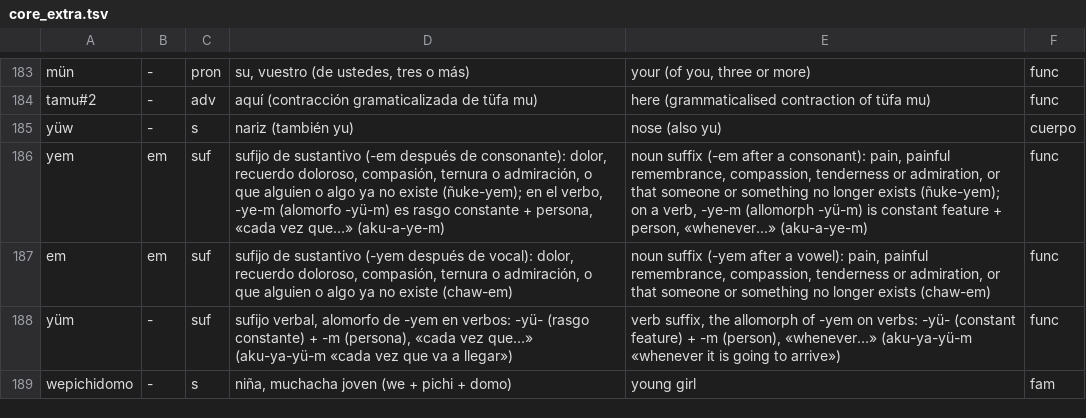
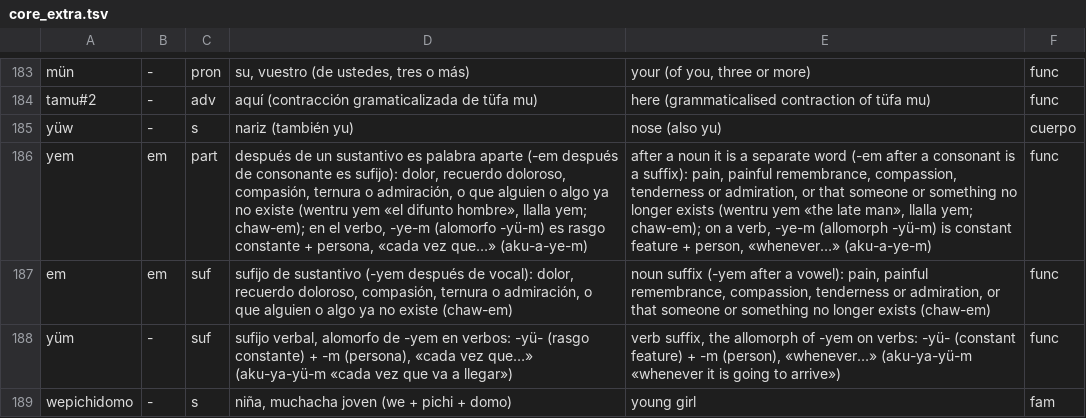
Before and after one commit to brogers36/Mapudungukeain, a TSV file: tools/dicc/core_extra.tsv, drawn as a sheet; only a part is shown, gaps mark what is left out; the diff names each change by its address in the sheet, - before the commit and + after, or states it on an @@ line.

```diff
--- a/tools/dicc/core_extra.tsv
+++ b/tools/dicc/core_extra.tsv
-C186: suf
+C186: part
-D186: sufijo de sustantivo (-em después de consonante): dolor, recuerdo doloroso, compasión, ternura o admiración, o que alguien o algo ya no existe (ñuke-yem); en el…
+D186: después de un sustantivo es palabra aparte (-em después de consonante es sufijo): dolor, recuerdo doloroso, compasión, ternura o admiración, o que alguien o algo ya no existe (wentru yem «el difunto hombre», llalla yem; chaw-em); en el…
-E186: noun suffix (-em after a consonant): pain, painful remembrance, compassion, tenderness or admiration, or that someone or something no longer exists (ñuke-yem); on a…
+E186: after a noun it is a separate word (-em after a consonant is a suffix): pain, painful remembrance, compassion, tenderness or admiration, or that someone or something no longer exists (wentru yem «the late man», llalla yem; chaw-em); on a…
```
Also changed, not shown: 6 other files.
